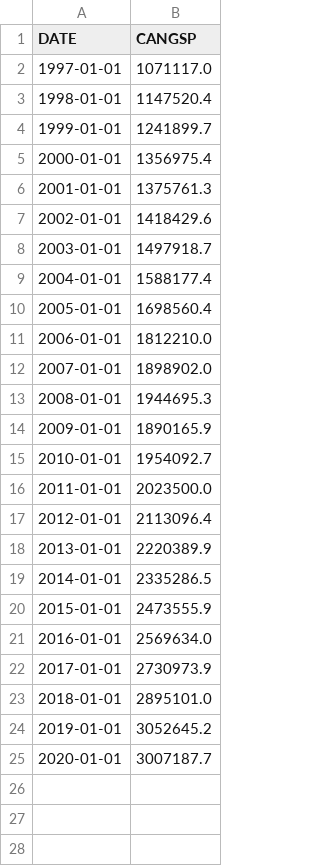
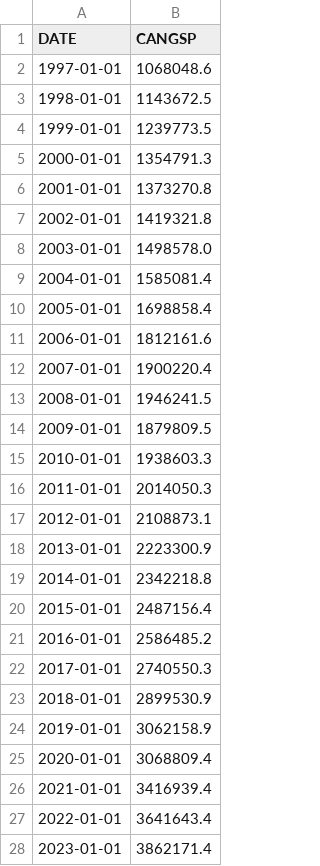
Before and after one commit to natewitkin/Worker-Consumer, a CSV file: Data/State_GDP/CANGSP.csv, drawn as a sheet.

```diff
--- a/Data/State_GDP/CANGSP.csv
+++ b/Data/State_GDP/CANGSP.csv
@@ -1,25 +1,28 @@
 DATE,CANGSP
-1997-01-01,1071117.0
-1998-01-01,1147520.4
-1999-01-01,1241899.7
-2000-01-01,1356975.4
-2001-01-01,1375761.3
-2002-01-01,1418429.6
-2003-01-01,1497918.7
-2004-01-01,1588177.4
-2005-01-01,1698560.4
-2006-01-01,1812210.0
-2007-01-01,1898902.0
-2008-01-01,1944695.3
-2009-01-01,1890165.9
-2010-01-01,1954092.7
-2011-01-01,2023500.0
-2012-01-01,2113096.4
-2013-01-01,2220389.9
-2014-01-01,2335286.5
-2015-01-01,2473555.9
-2016-01-01,2569634.0
-2017-01-01,2730973.9
-2018-01-01,2895101.0
-2019-01-01,3052645.2
-2020-01-01,3007187.7
+1997-01-01,1068048.6
+1998-01-01,1143672.5
+1999-01-01,1239773.5
+2000-01-01,1354791.3
+2001-01-01,1373270.8
+2002-01-01,1419321.8
+2003-01-01,1498578.0
+2004-01-01,1585081.4
+2005-01-01,1698858.4
+2006-01-01,1812161.6
+2007-01-01,1900220.4
+2008-01-01,1946241.5
+2009-01-01,1879809.5
+2010-01-01,1938603.3
+2011-01-01,2014050.3
+2012-01-01,2108873.1
+2013-01-01,2223300.9
+2014-01-01,2342218.8
+2015-01-01,2487156.4
+2016-01-01,2586485.2
+2017-01-01,2740550.3
+2018-01-01,2899530.9
+2019-01-01,3062158.9
+2020-01-01,3068809.4
+2021-01-01,3416939.4
+2022-01-01,3641643.4
+2023-01-01,3862171.4
```
Also changed, not shown: Data/State_GDP/ARNGSP.csv, Data/State_GDP/FLNGSP.csv, 49 other files.
